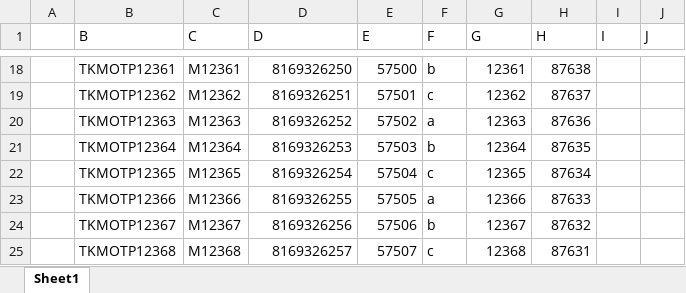
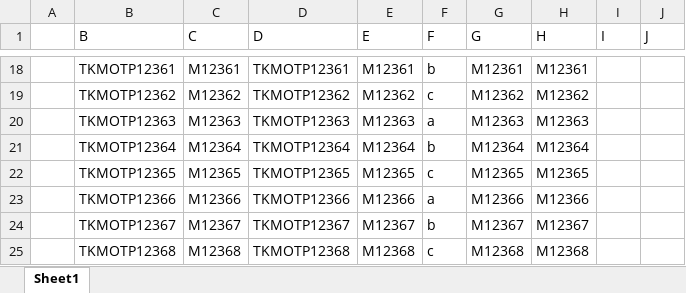
Before and after one commit to teja-afk/ExcelAutomation, an Excel workbook: template.xlsx, sheet Sheet1, drawn as a sheet; only a part is shown, gaps mark what is left out; values as stored, in another font and other column widths than the file's, no borders; the diff covers the shown part only; the diff names each change by its address in the sheet, - before the commit and + after, or states it on an @@ line.

```diff
--- a/template.xlsx (sheet Sheet1)
+++ b/template.xlsx (sheet Sheet1)
-D18 (D): 8169326250
+D18 (D): TKMOTP12361
-E18 (E): 57500
+E18 (E): M12361
-G18 (G): 12361
+G18 (G): M12361
-H18 (H): 87638
+H18 (H): M12361
-D19 (D): 8169326251
+D19 (D): TKMOTP12362
-E19 (E): 57501
+E19 (E): M12362
-G19 (G): 12362
+G19 (G): M12362
-H19 (H): 87637
+H19 (H): M12362
-D20 (D): 8169326252
+D20 (D): TKMOTP12363
-E20 (E): 57502
+E20 (E): M12363
-G20 (G): 12363
+G20 (G): M12363
-H20 (H): 87636
+H20 (H): M12363
-D21 (D): 8169326253
+D21 (D): TKMOTP12364
-E21 (E): 57503
+E21 (E): M12364
-G21 (G): 12364
+G21 (G): M12364
-H21 (H): 87635
+H21 (H): M12364
-D22 (D): 8169326254
+D22 (D): TKMOTP12365
-E22 (E): 57504
+E22 (E): M12365
-G22 (G): 12365
+G22 (G): M12365
-H22 (H): 87634
+H22 (H): M12365
-D23 (D): 8169326255
+D23 (D): TKMOTP12366
-E23 (E): 57505
+E23 (E): M12366
-G23 (G): 12366
+G23 (G): M12366
-H23 (H): 87633
+H23 (H): M12366
-D24 (D): 8169326256
+D24 (D): TKMOTP12367
-E24 (E): 57506
+E24 (E): M12367
-G24 (G): 12367
+G24 (G): M12367
-H24 (H): 87632
+H24 (H): M12367
-D25 (D): 8169326257
+D25 (D): TKMOTP12368
-E25 (E): 57507
+E25 (E): M12368
-G25 (G): 12368
+G25 (G): M12368
-H25 (H): 87631
+H25 (H): M12368
```
Also changed, not shown: 84 edited cells elsewhere in this sheet.
